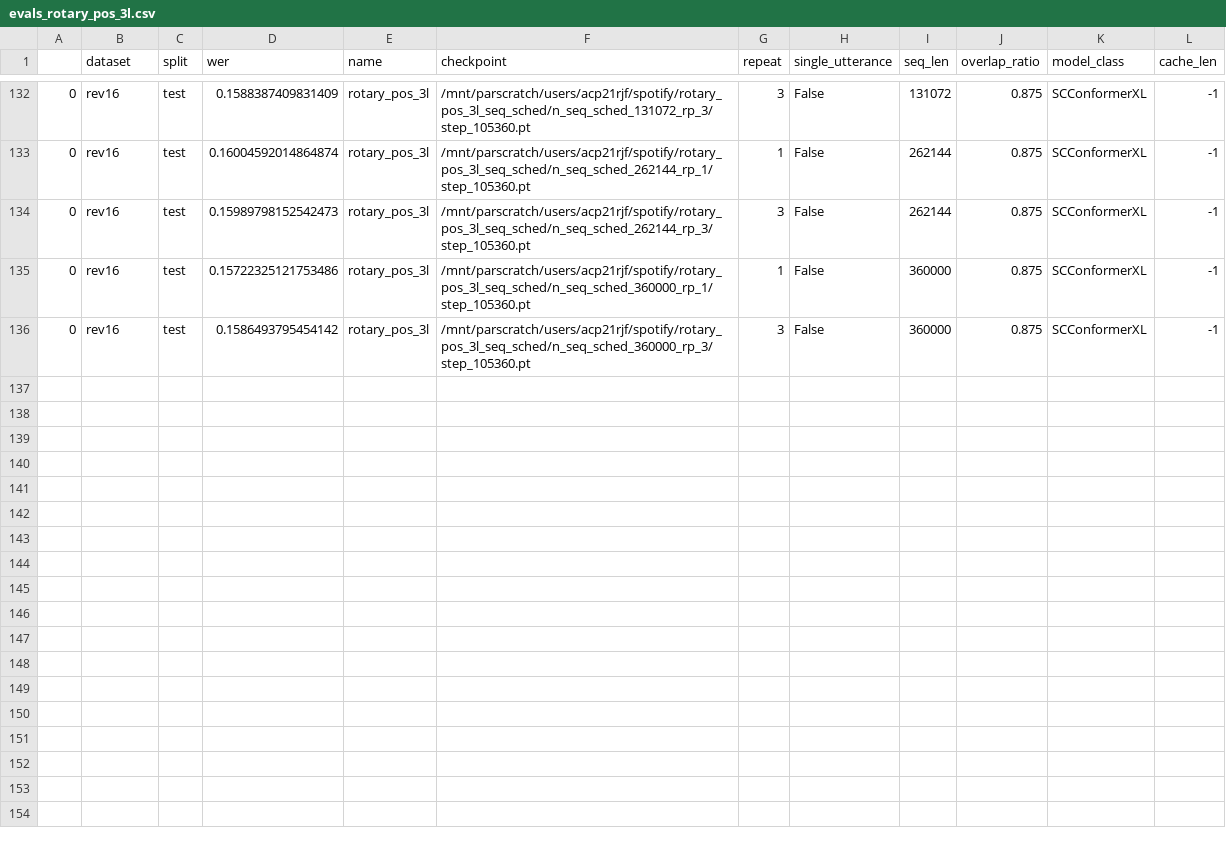
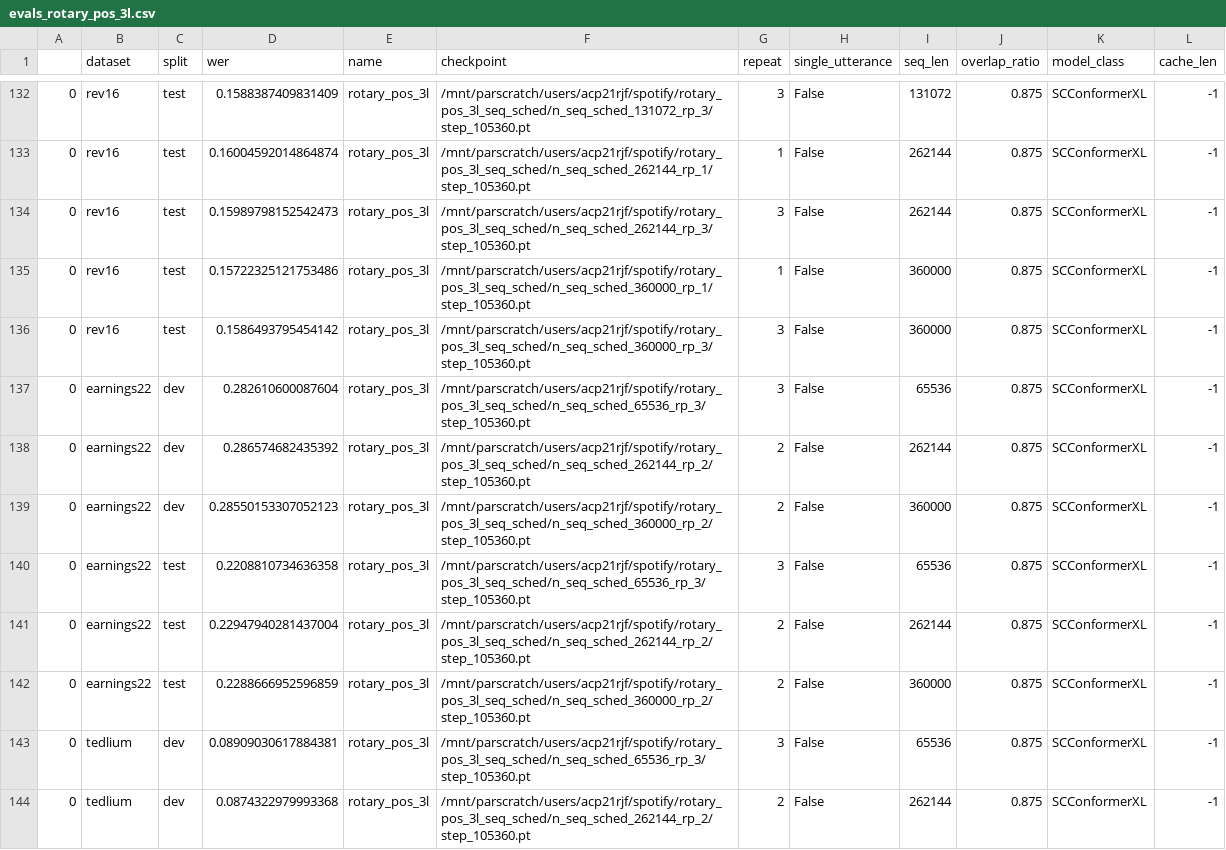
Before and after one commit to robflynnyh/long-context-asr, a CSV file: eval/results/evals_rotary_pos_3l.csv, drawn as a sheet; only a part is shown, gaps mark what is left out; the diff covers the shown part only; the diff names each change by its address in the sheet, - before the commit and + after, or states it on an @@ line.

```diff
--- a/eval/results/evals_rotary_pos_3l.csv
+++ b/eval/results/evals_rotary_pos_3l.csv
+row 137: 0 | earnings22 | dev | 0.282610600087604 | rotary_pos_3l | /mnt/parscratch/users/acp21rjf/spotify/rotary_pos_3l_seq_sched/n_seq_sched_65536_rp_3/step_105360.pt | 3 | False | 65536 | 0.875 | SCConformerXL | -1
+row 138: 0 | earnings22 | dev | 0.286574682435392 | rotary_pos_3l | /mnt/parscratch/users/acp21rjf/spotify/rotary_pos_3l_seq_sched/n_seq_sched_262144_rp_2/step_105360.pt | 2 | False | 262144 | 0.875 | SCConformerXL | -1
+row 139: 0 | earnings22 | dev | 0.28550153307052123 | rotary_pos_3l | /mnt/parscratch/users/acp21rjf/spotify/rotary_pos_3l_seq_sched/n_seq_sched_360000_rp_2/step_105360.pt | 2 | False | 360000 | 0.875 | SCConformerXL | -1
+row 140: 0 | earnings22 | test | 0.2208810734636358 | rotary_pos_3l | /mnt/parscratch/users/acp21rjf/spotify/rotary_pos_3l_seq_sched/n_seq_sched_65536_rp_3/step_105360.pt | 3 | False | 65536 | 0.875 | SCConformerXL | -1
+row 141: 0 | earnings22 | test | 0.22947940281437004 | rotary_pos_3l | /mnt/parscratch/users/acp21rjf/spotify/rotary_pos_3l_seq_sched/n_seq_sched_262144_rp_2/step_105360.pt | 2 | False | 262144 | 0.875 | SCConformerXL | -1
+row 142: 0 | earnings22 | test | 0.2288666952596859 | rotary_pos_3l | /mnt/parscratch/users/acp21rjf/spotify/rotary_pos_3l_seq_sched/n_seq_sched_360000_rp_2/step_105360.pt | 2 | False | 360000 | 0.875 | SCConformerXL | -1
+row 143: 0 | tedlium | dev | 0.08909030617884381 | rotary_pos_3l | /mnt/parscratch/users/acp21rjf/spotify/rotary_pos_3l_seq_sched/n_seq_sched_65536_rp_3/step_105360.pt | 3 | False | 65536 | 0.875 | SCConformerXL | -1
+row 144: 0 | tedlium | dev | 0.0874322979993368 | rotary_pos_3l | /mnt/parscratch/users/acp21rjf/spotify/rotary_pos_3l_seq_sched/n_seq_sched_262144_rp_2/step_105360.pt | 2 | False | 262144 | 0.875 | SCConformerXL | -1
```
Also changed, not shown: 7 added rows elsewhere in this file, eval/results/evals_no_rotary.csv, eval/results/evals_rb.csv, 26 other files.
